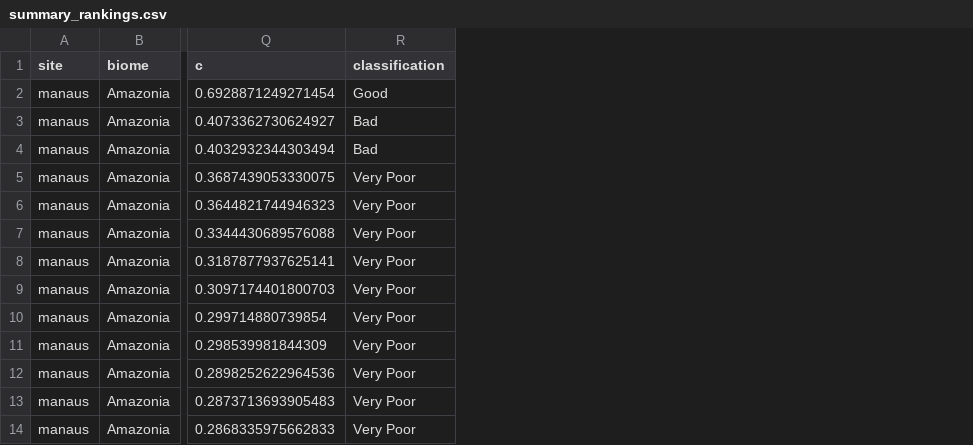
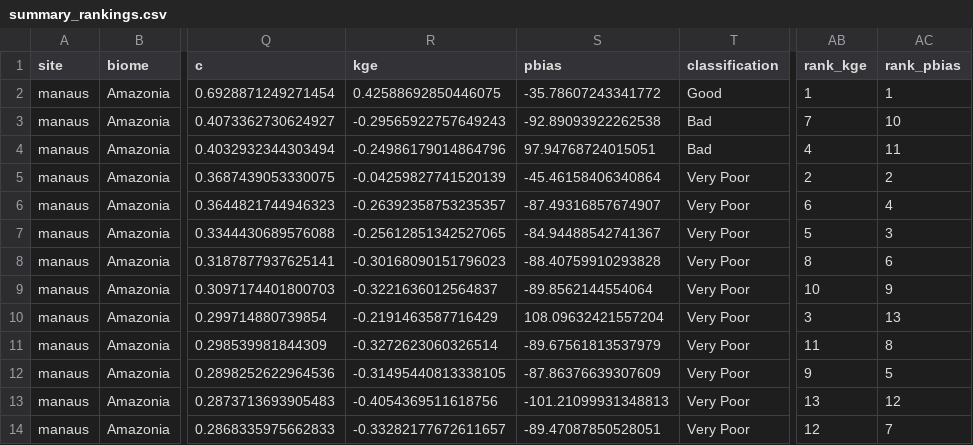
Before and after one commit to brunomartinsmv/eto-methods-comparison, a CSV file: outputs/supplement/tables/summary_rankings.csv, drawn as a sheet; only a part is shown, gaps mark what is left out; the diff names each change by its address in the sheet, - before the commit and + after, or states it on an @@ line.

```diff
--- a/outputs/supplement/tables/summary_rankings.csv
+++ b/outputs/supplement/tables/summary_rankings.csv
+column R (kge), rows 2-14: 0.42588692850446075 | -0.29565922757649243 | -0.24986179014864796 | -0.04259827741520139 | -0.26392358753235357 | -0.25612851342527065 | -0.30168090151796023 | -0.3221636012564837 | -0.2191463587716429 | -0.3272623060326514 | -0.31495440813338105 | -0.4054369511618756 | -0.33282177672611657
+column S (pbias), rows 2-14: -35.78607243341772 | -92.89093922262538 | 97.94768724015051 | -45.46158406340864 | -87.49316857674907 | -84.94488542741367 | -88.40759910293828 | -89.8562144554064 | 108.09632421557204 | -89.67561813537979 | -87.86376639307609 | -101.21099931348813 | -89.47087850528051
+column AB (rank_kge), rows 2-14: 1 | 7 | 4 | 2 | 6 | 5 | 8 | 10 | 3 | 11 | 9 | 13 | 12
+column AC (rank_pbias), rows 2-14: 1 | 10 | 11 | 2 | 4 | 3 | 6 | 9 | 13 | 8 | 5 | 12 | 7
```
Also changed, not shown: outputs/supplement/tables/manaus_daily_metrics.csv, outputs/supplement/tables/manaus_monthly_metrics.csv, 41 other files.
